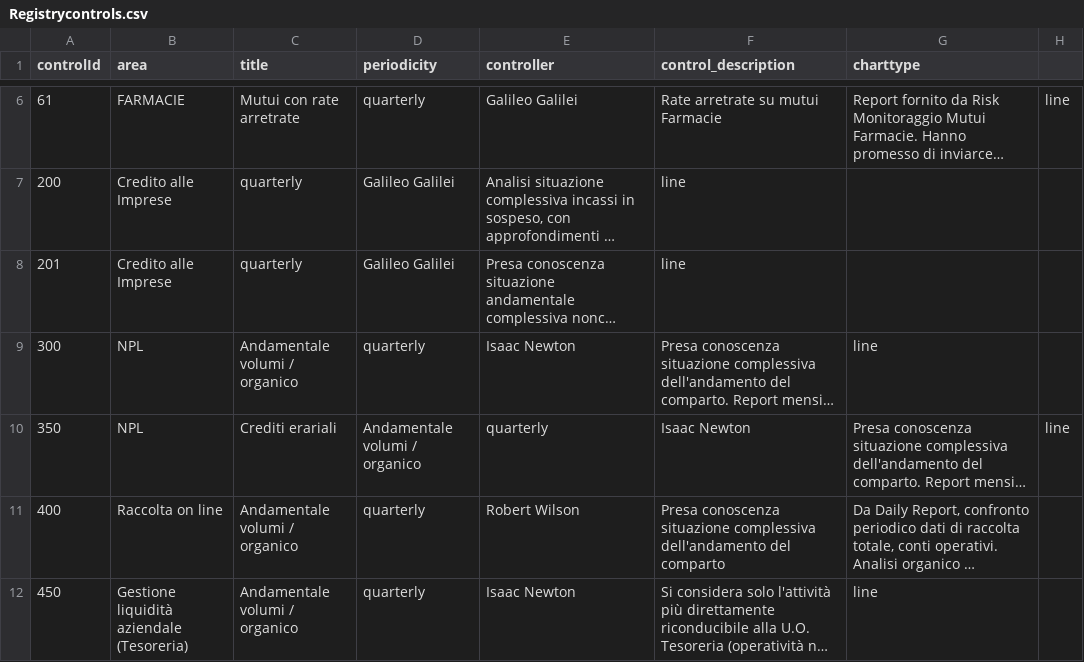
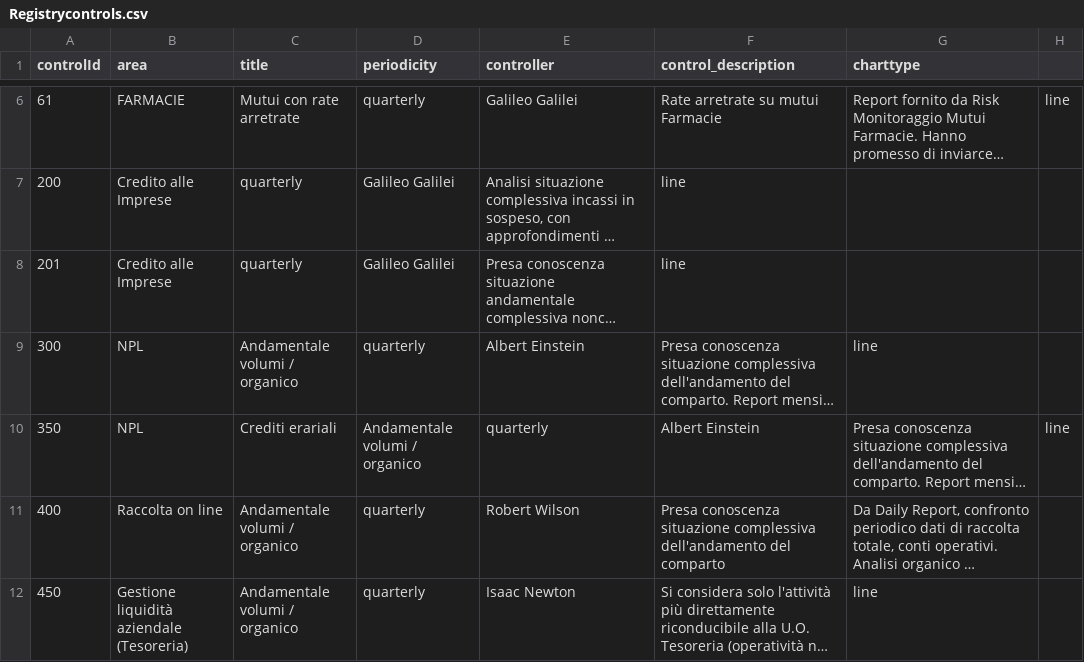
Before and after one commit to mttstt/AuditTool, a CSV file: files/lib/Registrycontrols.csv, drawn as a sheet; only a part is shown, gaps mark what is left out; long unchanged cells end in …; the diff names each change by its address in the sheet, - before the commit and + after, or states it on an @@ line.

Commit message:
Update Registrycontrols.csv

```diff
--- a/files/lib/Registrycontrols.csv
+++ b/files/lib/Registrycontrols.csv
-E9 (controller): Isaac Newton
+E9 (controller): Albert Einstein
-F10 (control_description): Isaac Newton
+F10 (control_description): Albert Einstein
```
